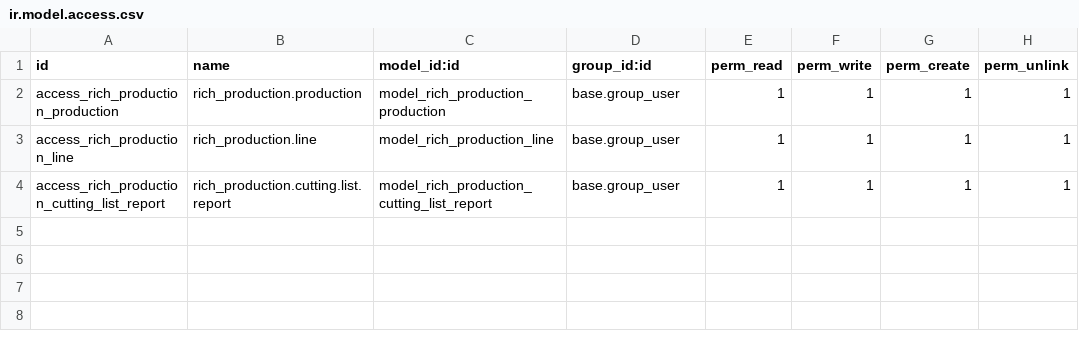
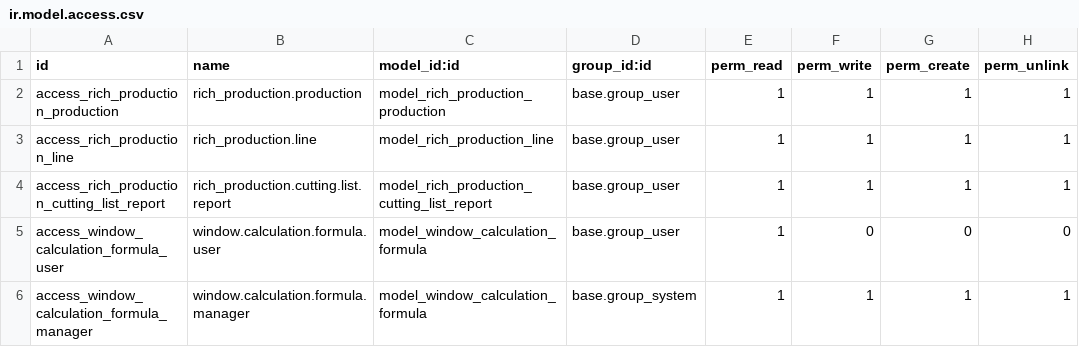
Before and after one commit to richwindows/odoo-rich-production, a CSV file: security/ir.model.access.csv, drawn as a sheet.

Commit message:
Gave prodction list calculation formulas UI configuration page. Formulas are saved to database. The formular can be adjusted on the page.

```diff
--- a/security/ir.model.access.csv
+++ b/security/ir.model.access.csv
@@ -4 +4,3 @@ access_rich_production_line,rich_production.line,model_rich_production_line,base
 access_rich_production_cutting_list_report,rich_production.cutting.list.report,model_rich_production_cutting_list_report,base.group_user,1,1,1,1
+access_window_calculation_formula_user,window.calculation.formula.user,model_window_calculation_formula,base.group_user,1,0,0,0
+access_window_calculation_formula_manager,window.calculation.formula.manager,model_window_calculation_formula,base.group_system,1,1,1,1
```
Also changed, not shown: 21 other files.
